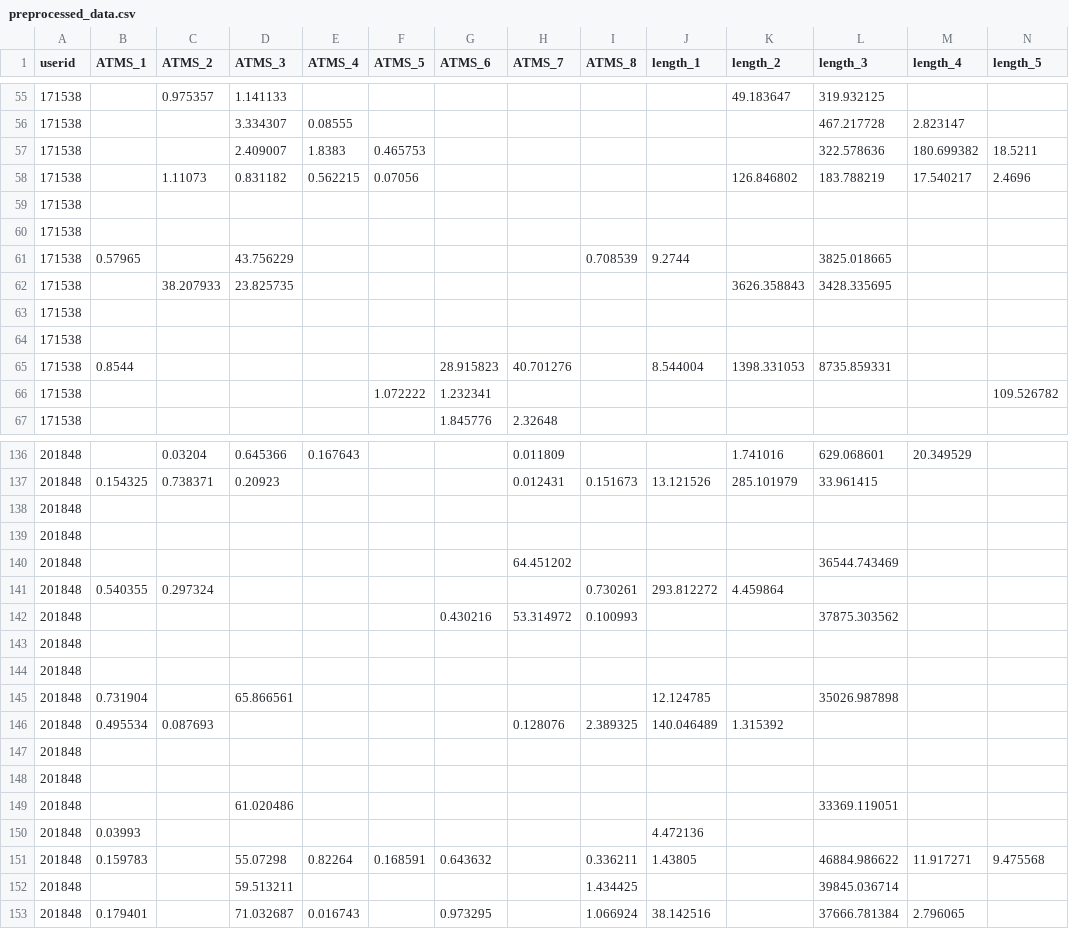
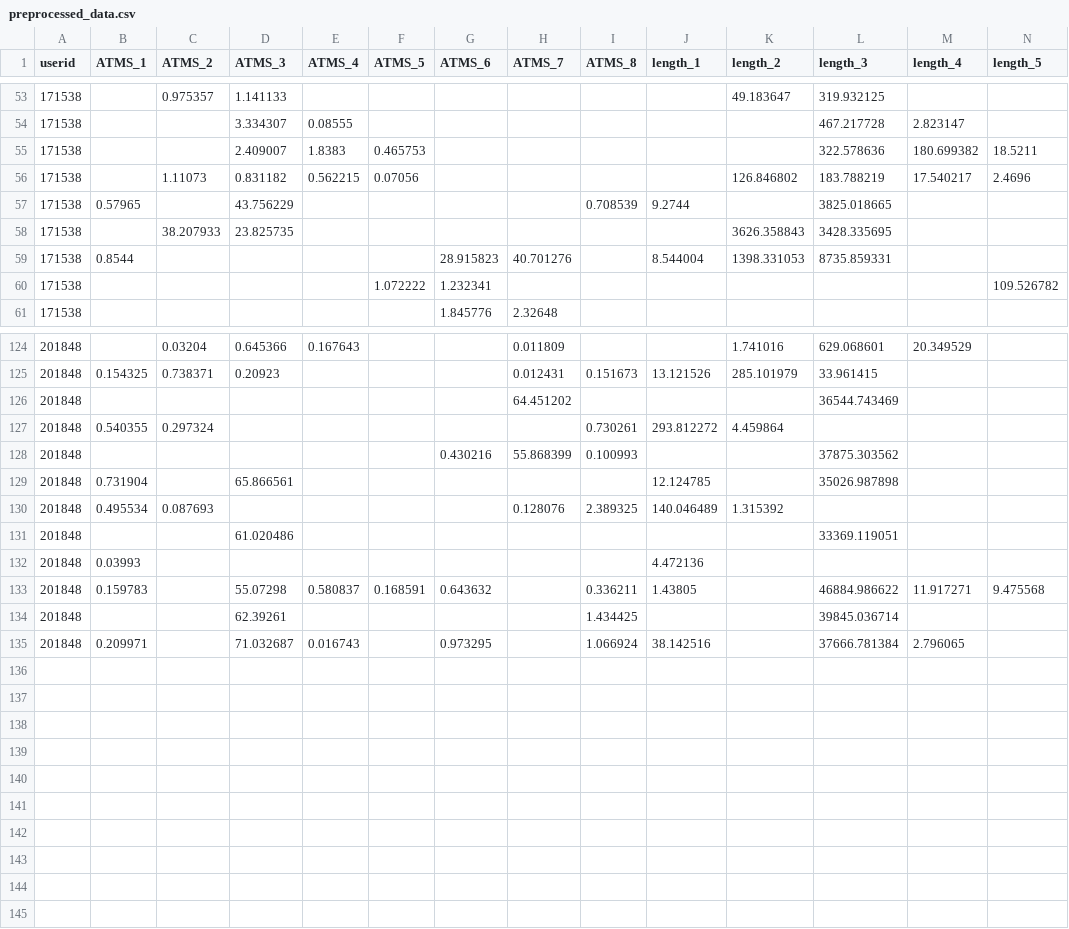
Before and after one commit to AdamPuvak/tp_model, a CSV file: preprocessed_data.csv, drawn as a sheet; only a part is shown, gaps mark what is left out; removed rows and columns are numbered as before the commit, all else as after; rows hold the shown columns only; the diff covers the shown part only; the diff names each change by its address in the sheet, - before the commit and + after, or states it on an @@ line.

```diff
--- a/preprocessed_data.csv
+++ b/preprocessed_data.csv
-row 59: 171538
-row 60: 171538
-row 63: 171538
-row 64: 171538
-row 138: 201848
-row 139: 201848
-H128 (ATMS_7): 53.314972
+H128 (ATMS_7): 55.868399
-row 143: 201848
-row 144: 201848
-row 147: 201848
-row 148: 201848
-E133 (ATMS_4): 0.82264
+E133 (ATMS_4): 0.580837
-D134 (ATMS_3): 59.513211
+D134 (ATMS_3): 62.39261
-B135 (ATMS_1): 0.179401
+B135 (ATMS_1): 0.209971
```
Also changed, not shown: 8 removed rows and 1 edited cell elsewhere in this file, 2 other files.
